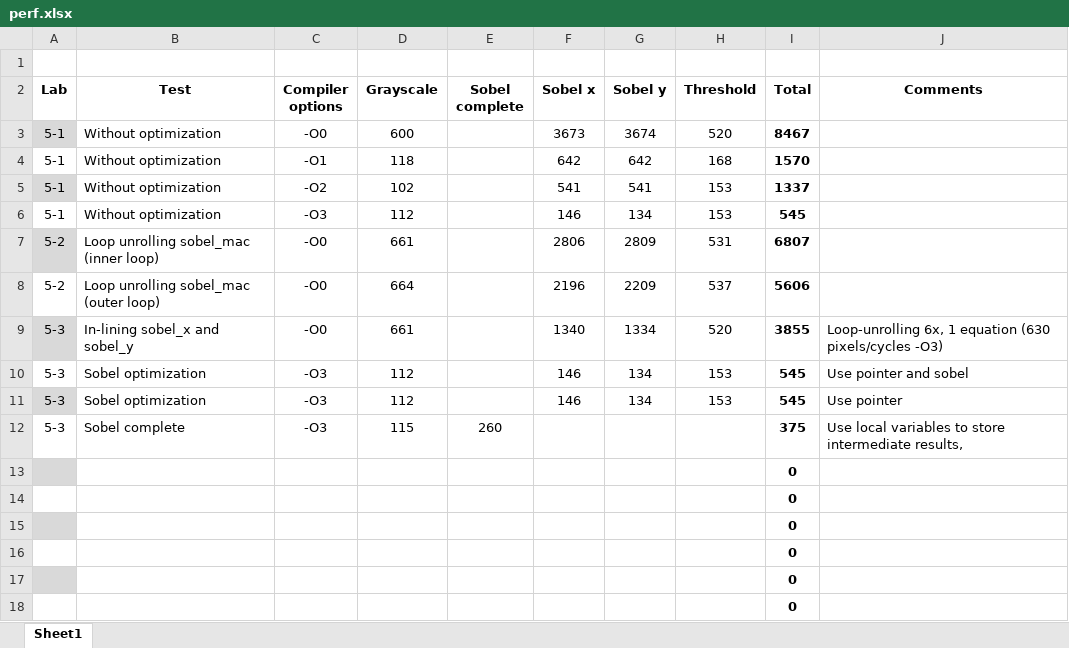
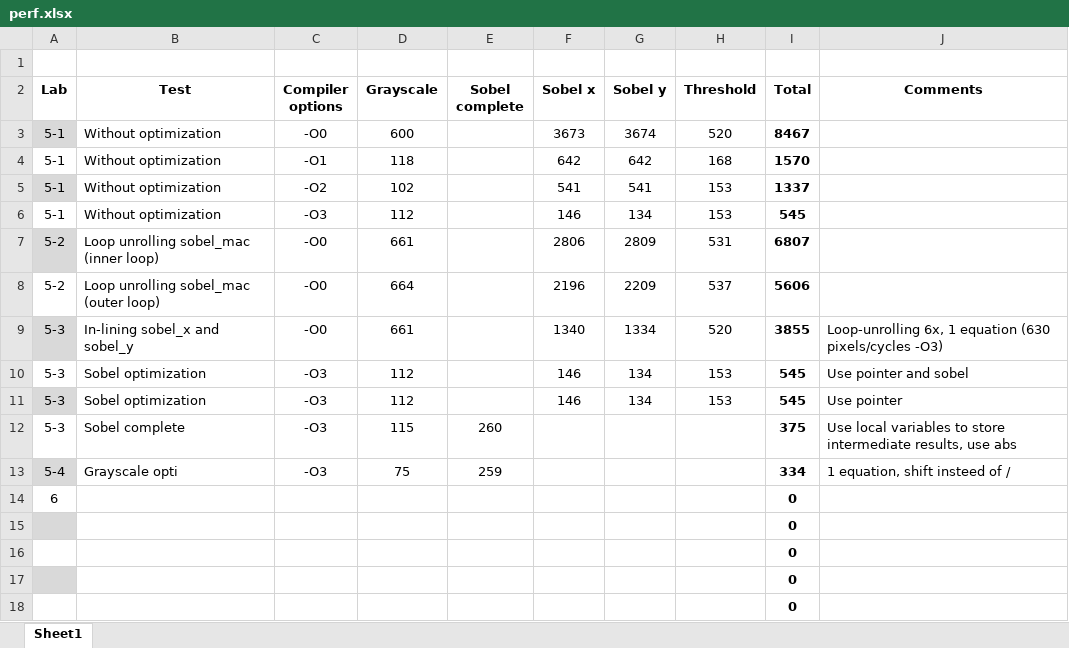
Before and after one commit to DrinkDark/TSM_EmbHardw, an Excel workbook: perf.xlsx, sheet Sheet1, drawn as a sheet; values as stored, in another font and other column widths than the file's, no borders; table styles not drawn; removed rows and columns are numbered as before the commit, all else as after; the diff names each change by its address in the sheet, - before the commit and + after, or states it on an @@ line.

Commit message:
Grayscale opti done

```diff
--- a/perf.xlsx (sheet Sheet1)
+++ b/perf.xlsx (sheet Sheet1)
-J12 (Comments): …intermediate results,
+J12 (Comments): …intermediate results, use abs
-row 13:  |  |  |  |  |  |  |  | 0
-row 14:  |  |  |  |  |  |  |  | 0
+row 13: 5-4 | Grayscale opti | -O3 | 75 | 259 |  |  |  | 334 | 1 equation, shift insteed of /
+row 14: 6 |  |  |  |  |  |  |  | 0
```
Also changed, not shown: 6 other files.
